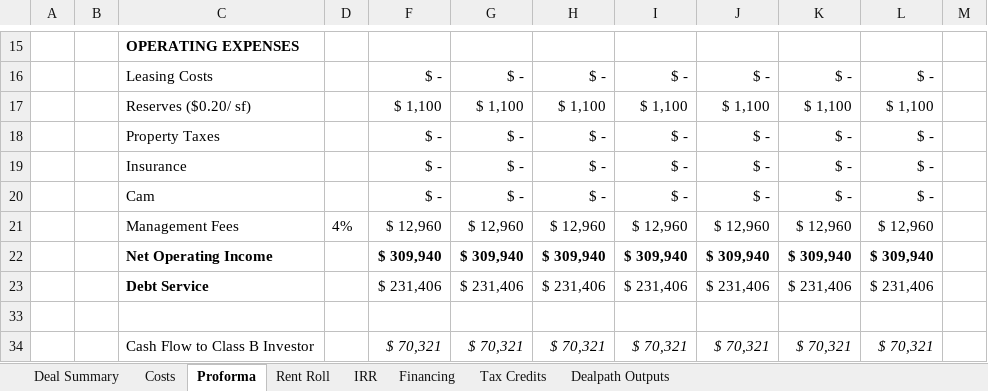
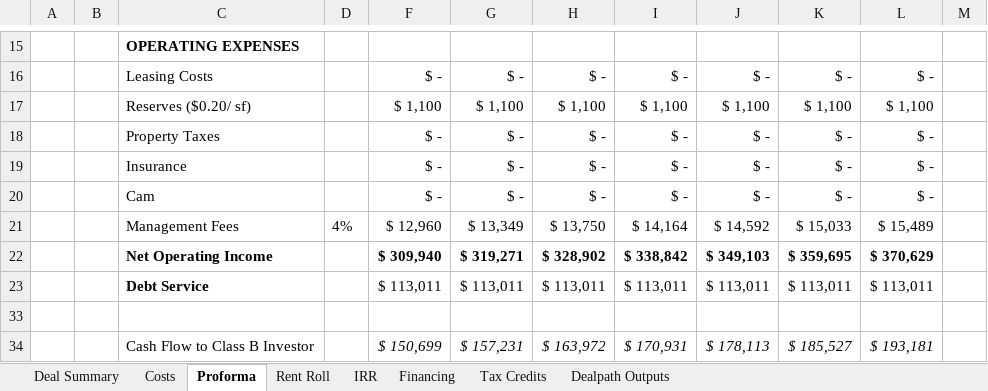
Before and after one commit to rufushardison/proforma-automate, an Excel workbook: templates/Multi Tenant Model.xlsm, sheet Proforma, drawn as a sheet; only a part is shown, gaps mark what is left out; values as stored, in another font and other column widths than the file's, no borders; the diff covers the shown part only; the diff names each change by its address in the sheet, - before the commit and + after, or states it on an @@ line.

```diff
--- a/templates/Multi Tenant Model.xlsm (sheet Proforma)
+++ b/templates/Multi Tenant Model.xlsm (sheet Proforma)
-G21: $ 12,960
+G21: $ 13,349
-H21: $ 12,960
+H21: $ 13,750
-I21: $ 12,960
+I21: $ 14,164
-J21: $ 12,960
+J21: $ 14,592
-K21: $ 12,960
+K21: $ 15,033
-L21: $ 12,960
+L21: $ 15,489
-G22: $ 309,940
+G22: $ 319,271
-H22: $ 309,940
+H22: $ 328,902
-I22: $ 309,940
+I22: $ 338,842
-J22: $ 309,940
+J22: $ 349,103
-K22: $ 309,940
+K22: $ 359,695
-L22: $ 309,940
+L22: $ 370,629
-F23: $ 231,406
+F23: $ 113,011
-G23: $ 231,406
+G23: $ 113,011
-H23: $ 231,406
+H23: $ 113,011
-I23: $ 231,406
+I23: $ 113,011
-J23: $ 231,406
+J23: $ 113,011
-K23: $ 231,406
+K23: $ 113,011
-L23: $ 231,406
+L23: $ 113,011
-F34: $ 70,321
+F34: $ 150,699
-G34: $ 70,321
+G34: $ 157,231
-H34: $ 70,321
+H34: $ 163,972
-I34: $ 70,321
+I34: $ 170,931
-J34: $ 70,321
+J34: $ 178,113
-K34: $ 70,321
+K34: $ 185,527
-L34: $ 70,321
+L34: $ 193,181
```
Also changed, not shown: 108 edited cells elsewhere in this sheet, sheet Financing, sheet Rent Roll, sheet Deal Summary, sheet IRR, sheet Costs, sheet Tax Credits, formulas that keep their value, hidden cells, charts or pictures, 3 other files.
